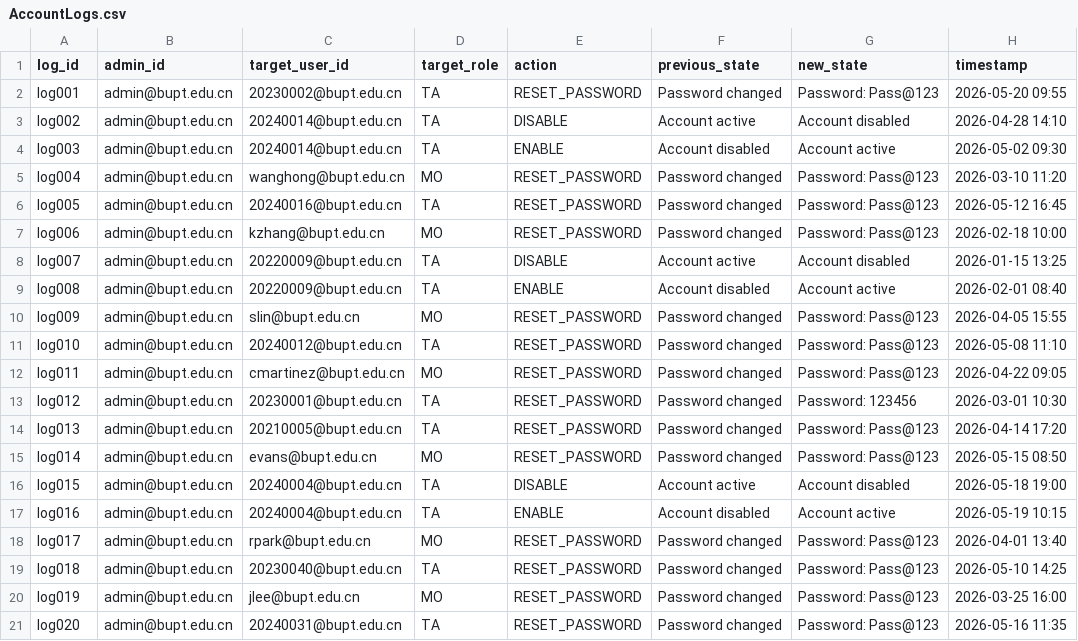
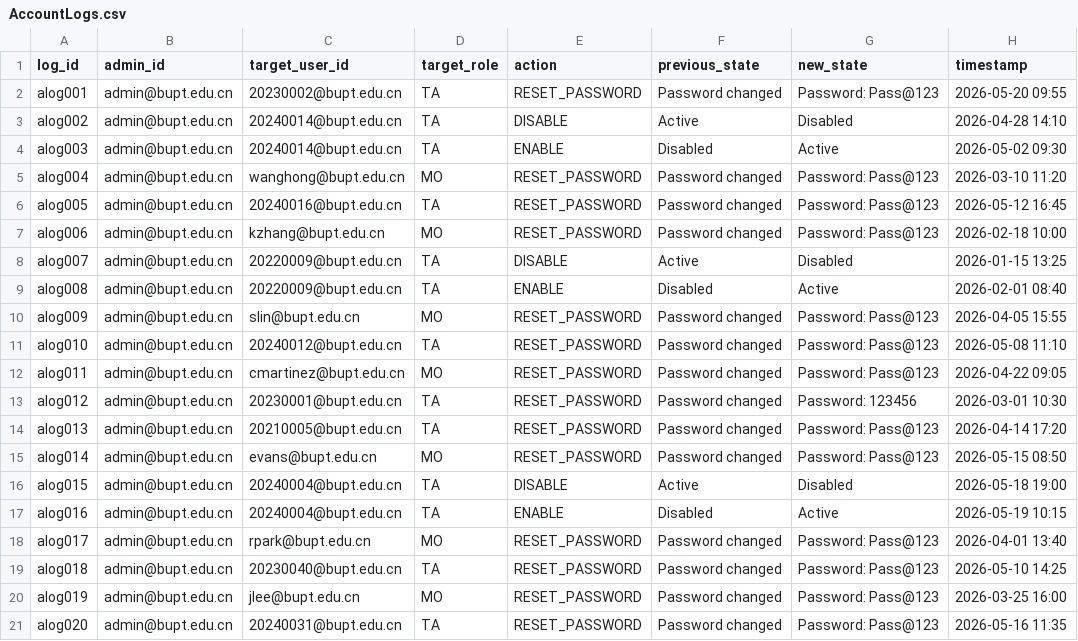
Before and after one commit to Wsyctrl/RecruitmentSystem_Group066, a CSV file: data/AccountLogs.csv, drawn as a sheet; only a part is shown; the diff covers the shown part only.

```diff
--- a/data/AccountLogs.csv
+++ b/data/AccountLogs.csv
@@ -1,21 +1,21 @@
 log_id,admin_id,target_user_id,target_role,action,previous_state,new_state,timestamp
-log001,admin@bupt.edu.cn,20230002@bupt.edu.cn,TA,RESET_PASSWORD,Password changed,Password: Pass@123,2026-05-20 09:55
-log002,admin@bupt.edu.cn,20240014@bupt.edu.cn,TA,DISABLE,Account active,Account disabled,2026-04-28 14:10
-log003,admin@bupt.edu.cn,20240014@bupt.edu.cn,TA,ENABLE,Account disabled,Account active,2026-05-02 09:30
-log004,admin@bupt.edu.cn,wanghong@bupt.edu.cn,MO,RESET_PASSWORD,Password changed,Password: Pass@123,2026-03-10 11:20
-log005,admin@bupt.edu.cn,20240016@bupt.edu.cn,TA,RESET_PASSWORD,Password changed,Password: Pass@123,2026-05-12 16:45
-log006,admin@bupt.edu.cn,kzhang@bupt.edu.cn,MO,RESET_PASSWORD,Password changed,Password: Pass@123,2026-02-18 10:00
-log007,admin@bupt.edu.cn,20220009@bupt.edu.cn,TA,DISABLE,Account active,Account disabled,2026-01-15 13:25
-log008,admin@bupt.edu.cn,20220009@bupt.edu.cn,TA,ENABLE,Account disabled,Account active,2026-02-01 08:40
-log009,admin@bupt.edu.cn,slin@bupt.edu.cn,MO,RESET_PASSWORD,Password changed,Password: Pass@123,2026-04-05 15:55
-log010,admin@bupt.edu.cn,20240012@bupt.edu.cn,TA,RESET_PASSWORD,Password changed,Password: Pass@123,2026-05-08 11:10
-log011,admin@bupt.edu.cn,cmartinez@bupt.edu.cn,MO,RESET_PASSWORD,Password changed,Password: Pass@123,2026-04-22 09:05
-log012,admin@bupt.edu.cn,20230001@bupt.edu.cn,TA,RESET_PASSWORD,Password changed,Password: 123456,2026-03-01 10:30
-log013,admin@bupt.edu.cn,20210005@bupt.edu.cn,TA,RESET_PASSWORD,Password changed,Password: Pass@123,2026-04-14 17:20
-log014,admin@bupt.edu.cn,evans@bupt.edu.cn,MO,RESET_PASSWORD,Password changed,Password: Pass@123,2026-05-15 08:50
-log015,admin@bupt.edu.cn,20240004@bupt.edu.cn,TA,DISABLE,Account active,Account disabled,2026-05-18 19:00
-log016,admin@bupt.edu.cn,20240004@bupt.edu.cn,TA,ENABLE,Account disabled,Account active,2026-05-19 10:15
-log017,admin@bupt.edu.cn,rpark@bupt.edu.cn,MO,RESET_PASSWORD,Password changed,Password: Pass@123,2026-04-01 13:40
-log018,admin@bupt.edu.cn,20230040@bupt.edu.cn,TA,RESET_PASSWORD,Password changed,Password: Pass@123,2026-05-10 14:25
-log019,admin@bupt.edu.cn,jlee@bupt.edu.cn,MO,RESET_PASSWORD,Password changed,Password: Pass@123,2026-03-25 16:00
-log020,admin@bupt.edu.cn,20240031@bupt.edu.cn,TA,RESET_PASSWORD,Password changed,Password: Pass@123,2026-05-16 11:35
+alog001,admin@bupt.edu.cn,20230002@bupt.edu.cn,TA,RESET_PASSWORD,Password changed,Password: Pass@123,2026-05-20 09:55
+alog002,admin@bupt.edu.cn,20240014@bupt.edu.cn,TA,DISABLE,Active,Disabled,2026-04-28 14:10
+alog003,admin@bupt.edu.cn,20240014@bupt.edu.cn,TA,ENABLE,Disabled,Active,2026-05-02 09:30
+alog004,admin@bupt.edu.cn,wanghong@bupt.edu.cn,MO,RESET_PASSWORD,Password changed,Password: Pass@123,2026-03-10 11:20
+alog005,admin@bupt.edu.cn,20240016@bupt.edu.cn,TA,RESET_PASSWORD,Password changed,Password: Pass@123,2026-05-12 16:45
+alog006,admin@bupt.edu.cn,kzhang@bupt.edu.cn,MO,RESET_PASSWORD,Password changed,Password: Pass@123,2026-02-18 10:00
+alog007,admin@bupt.edu.cn,20220009@bupt.edu.cn,TA,DISABLE,Active,Disabled,2026-01-15 13:25
+alog008,admin@bupt.edu.cn,20220009@bupt.edu.cn,TA,ENABLE,Disabled,Active,2026-02-01 08:40
+alog009,admin@bupt.edu.cn,slin@bupt.edu.cn,MO,RESET_PASSWORD,Password changed,Password: Pass@123,2026-04-05 15:55
+alog010,admin@bupt.edu.cn,20240012@bupt.edu.cn,TA,RESET_PASSWORD,Password changed,Password: Pass@123,2026-05-08 11:10
+alog011,admin@bupt.edu.cn,cmartinez@bupt.edu.cn,MO,RESET_PASSWORD,Password changed,Password: Pass@123,2026-04-22 09:05
+alog012,admin@bupt.edu.cn,20230001@bupt.edu.cn,TA,RESET_PASSWORD,Password changed,Password: 123456,2026-03-01 10:30
+alog013,admin@bupt.edu.cn,20210005@bupt.edu.cn,TA,RESET_PASSWORD,Password changed,Password: Pass@123,2026-04-14 17:20
+alog014,admin@bupt.edu.cn,evans@bupt.edu.cn,MO,RESET_PASSWORD,Password changed,Password: Pass@123,2026-05-15 08:50
+alog015,admin@bupt.edu.cn,20240004@bupt.edu.cn,TA,DISABLE,Active,Disabled,2026-05-18 19:00
+alog016,admin@bupt.edu.cn,20240004@bupt.edu.cn,TA,ENABLE,Disabled,Active,2026-05-19 10:15
+alog017,admin@bupt.edu.cn,rpark@bupt.edu.cn,MO,RESET_PASSWORD,Password changed,Password: Pass@123,2026-04-01 13:40
+alog018,admin@bupt.edu.cn,20230040@bupt.edu.cn,TA,RESET_PASSWORD,Password changed,Password: Pass@123,2026-05-10 14:25
+alog019,admin@bupt.edu.cn,jlee@bupt.edu.cn,MO,RESET_PASSWORD,Password changed,Password: Pass@123,2026-03-25 16:00
+alog020,admin@bupt.edu.cn,20240031@bupt.edu.cn,TA,RESET_PASSWORD,Password changed,Password: Pass@123,2026-05-16 11:35
```
Also changed, not shown: 1 added row, 5 removed rows and 1 edited cell elsewhere in this file, data/TA.csv, 2 other files.
